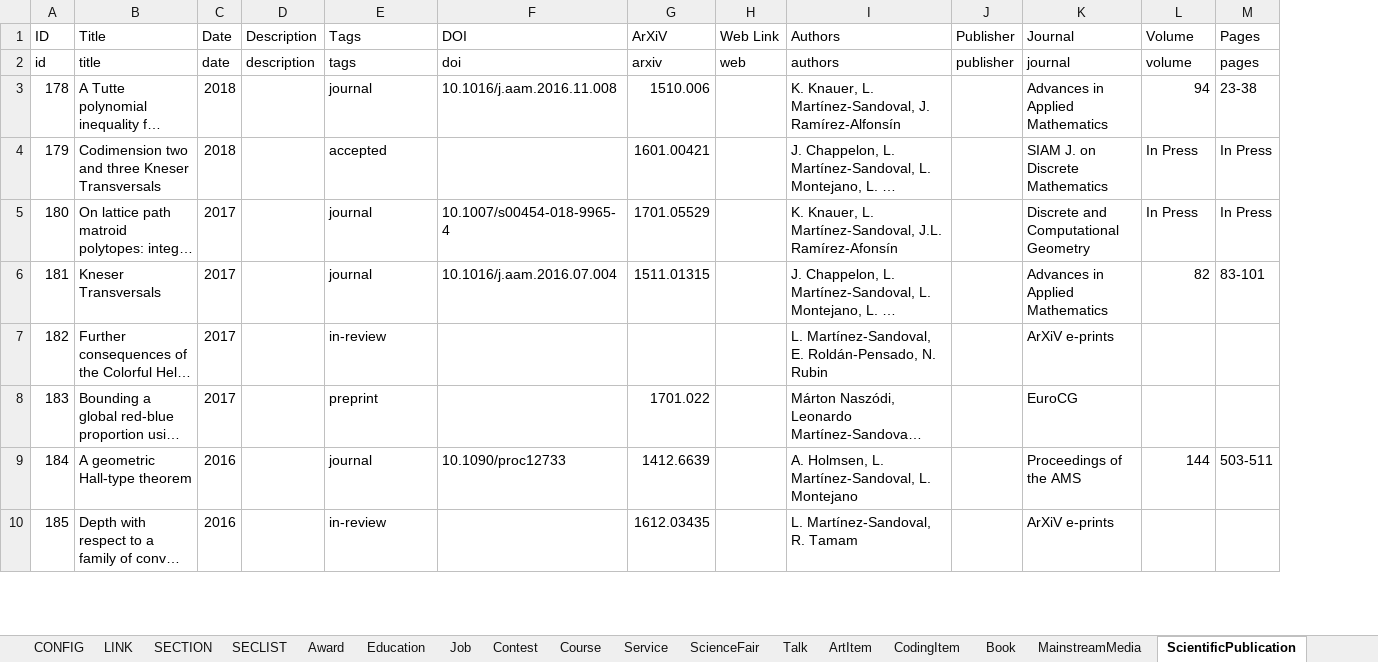
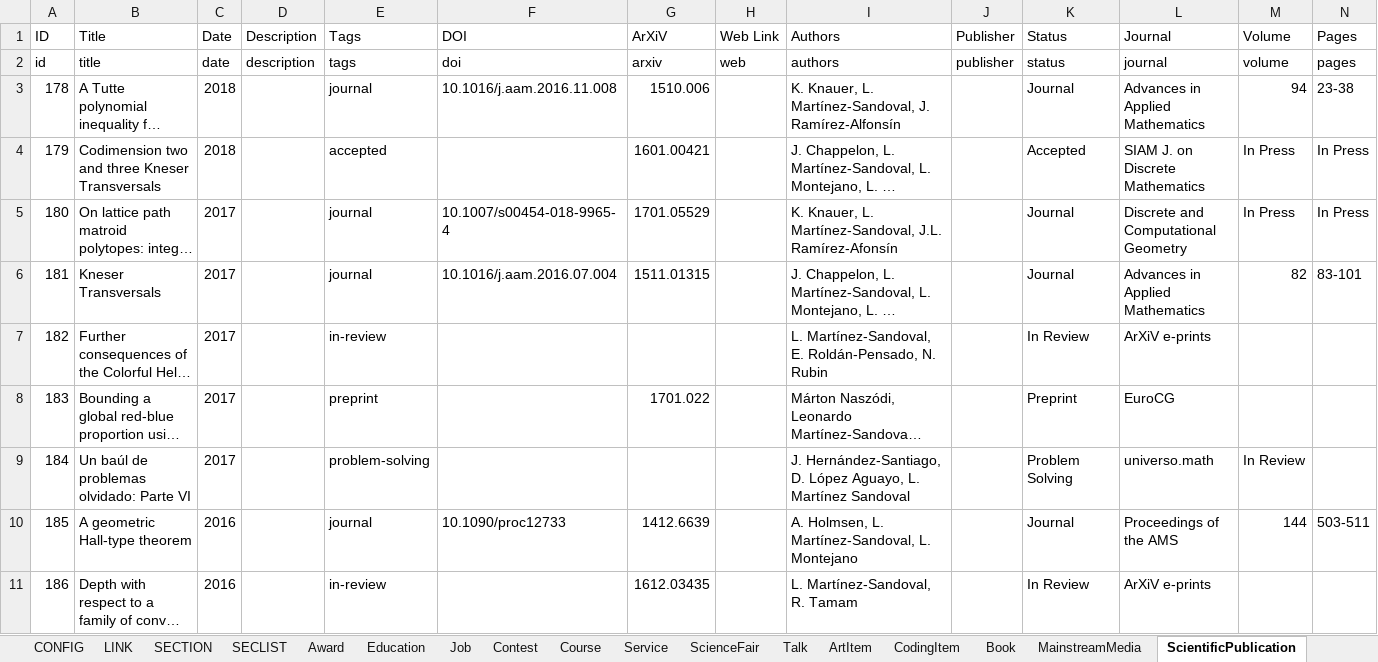
Before and after one commit to leomtz/personalpage, an Excel workbook: data/CV.xlsx, sheet ScientificPublication, drawn as a sheet; only a part is shown; long unchanged cells end in …; values as stored, in another font and other column widths than the file's, no borders; addresses are those after the commit; the diff covers the shown part only; the diff names each change by its address in the sheet, - before the commit and + after, or states it on an @@ line.

Commit message:
MathJax added. ConverTex added! Also, minor js fixes.
- CV updated for some items
- Better template handling (i.e. coding_port now handles every Coding section)
- Added many slides
- Added friendly tags
- Minor corrections to date property to make it more helpful

```diff
--- a/data/CV.xlsx (sheet ScientificPublication)
+++ b/data/CV.xlsx (sheet ScientificPublication)
+column K (Status), rows 2-8: status | Journal | Accepted | Journal | Journal | In Review | Preprint; rows 10-11: Journal | In Review
+row 9: 184 | Un baúl de problemas olvidado: Parte VI | 2017 |  | problem-solving |  |  |  | J. Hernández-Santiago, D. López Aguayo, L. Martínez Sandoval |  | Problem Solving | universo.math | In Review
-A10 (ID): 184
+A10 (ID): 185
-A11 (ID): 185
+A11 (ID): 186
```
Also changed, not shown: 1 added row, 2 removed rows and 70 edited cells elsewhere in this sheet, sheet Talk, sheet Contest, sheet CodingItem, sheet Service, sheet ArtItem, sheet ScienceFair, 1 more sheet, 31 other files.
